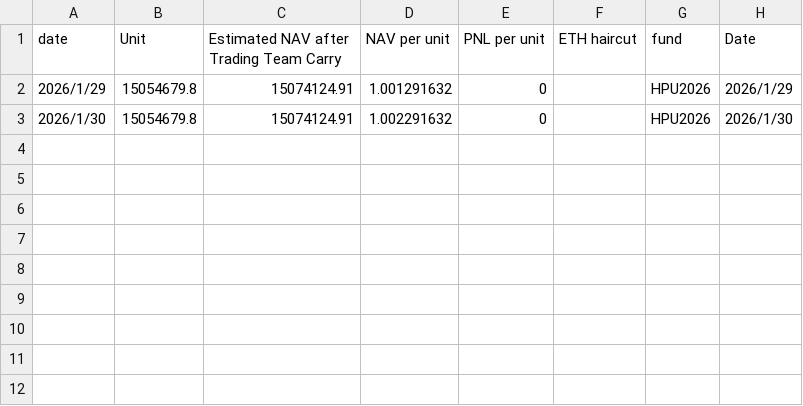
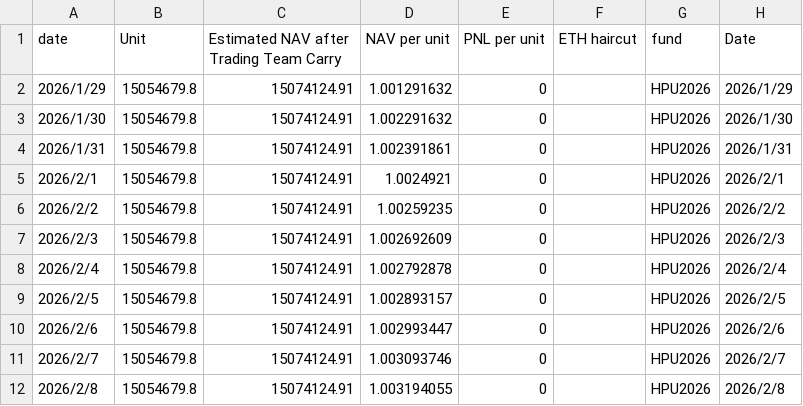
Before and after one commit to magicdlf/01capital, a CSV file: fof-info/data/arbitrage2.csv, drawn as a sheet.

```diff
--- a/fof-info/data/arbitrage2.csv
+++ b/fof-info/data/arbitrage2.csv
@@ -3 +3,10 @@ date,Unit,Estimated NAV after Trading Team Carry,NAV per unit,PNL per unit,ETH h
 2026/1/30,15054679.8,15074124.91,1.002291632,0,,HPU2026,2026/1/30
+2026/1/31,15054679.8,15074124.91,1.002391861,0,,HPU2026,2026/1/31
+2026/2/1,15054679.8,15074124.91,1.0024921,0,,HPU2026,2026/2/1
+2026/2/2,15054679.8,15074124.91,1.00259235,0,,HPU2026,2026/2/2
+2026/2/3,15054679.8,15074124.91,1.002692609,0,,HPU2026,2026/2/3
+2026/2/4,15054679.8,15074124.91,1.002792878,0,,HPU2026,2026/2/4
+2026/2/5,15054679.8,15074124.91,1.002893157,0,,HPU2026,2026/2/5
+2026/2/6,15054679.8,15074124.91,1.002993447,0,,HPU2026,2026/2/6
+2026/2/7,15054679.8,15074124.91,1.003093746,0,,HPU2026,2026/2/7
+2026/2/8,15054679.8,15074124.91,1.003194055,0,,HPU2026,2026/2/8
```
Also changed, not shown: 28 other files.
